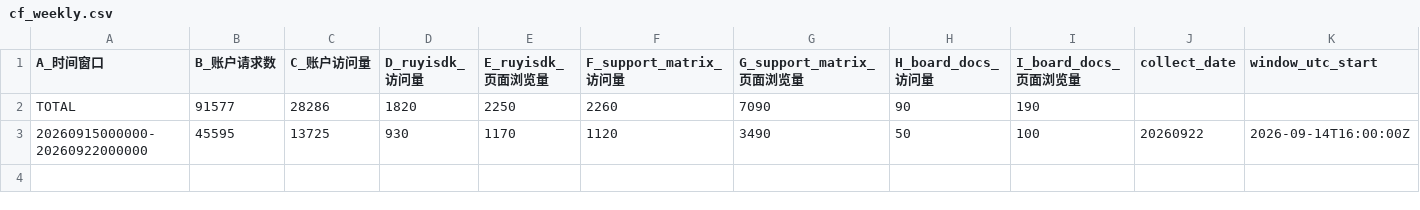
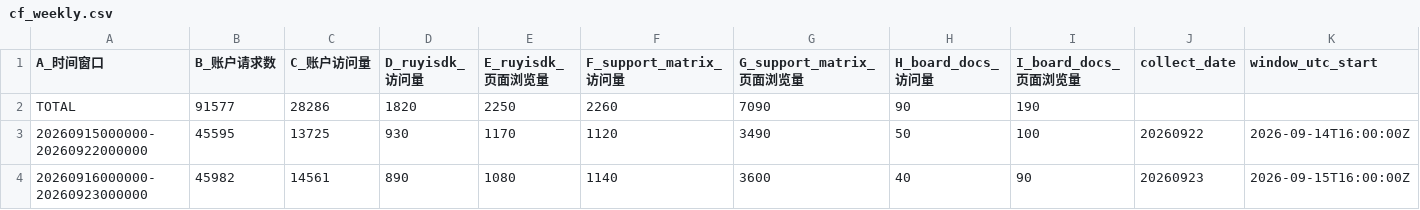
Before and after one commit to xijing21/ruyisdk-stats-result-backup, a CSV file: cf-stats/results-weekly/cf_weekly.csv, drawn as a sheet; only a part is shown; rows hold the shown columns only; the diff names each change by its address in the sheet, - before the commit and + after, or states it on an @@ line.

```diff
--- a/cf-stats/results-weekly/cf_weekly.csv
+++ b/cf-stats/results-weekly/cf_weekly.csv
+row 4: 20260916000000-20260923000000 | 45982 | 14561 | 890 | 1080 | 1140 | 3600 | 40 | 90 | 20260923 | 2026-09-15T16:00:00Z
```
Also changed, not shown: 5 other files.
